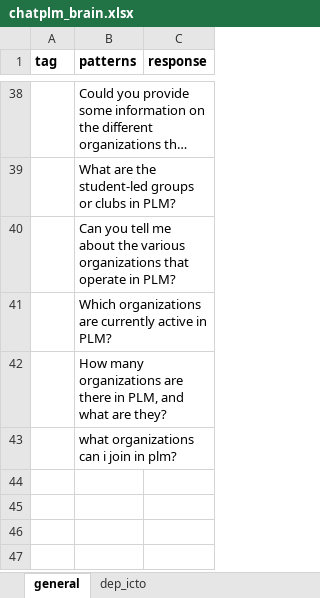
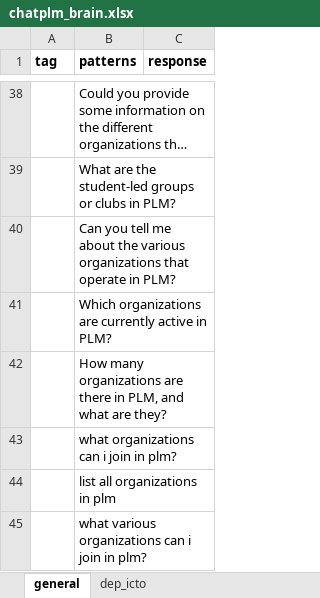
Before and after one commit to amyr11/ChatPLM, an Excel workbook: chatplm/data/chatplm_brain.xlsx, sheet general, drawn as a sheet; only a part is shown, gaps mark what is left out; long unchanged cells end in …; values as stored, in another font and other column widths than the file's, no borders; charts and pictures not drawn; the diff names each change by its address in the sheet, - before the commit and + after, or states it on an @@ line.

```diff
--- a/chatplm/data/chatplm_brain.xlsx (sheet general)
+++ b/chatplm/data/chatplm_brain.xlsx (sheet general)
+row 44:  | list all organizations in plm
+row 45:  | what various organizations can i join in plm?
```
Also changed, not shown: 5 other files.
